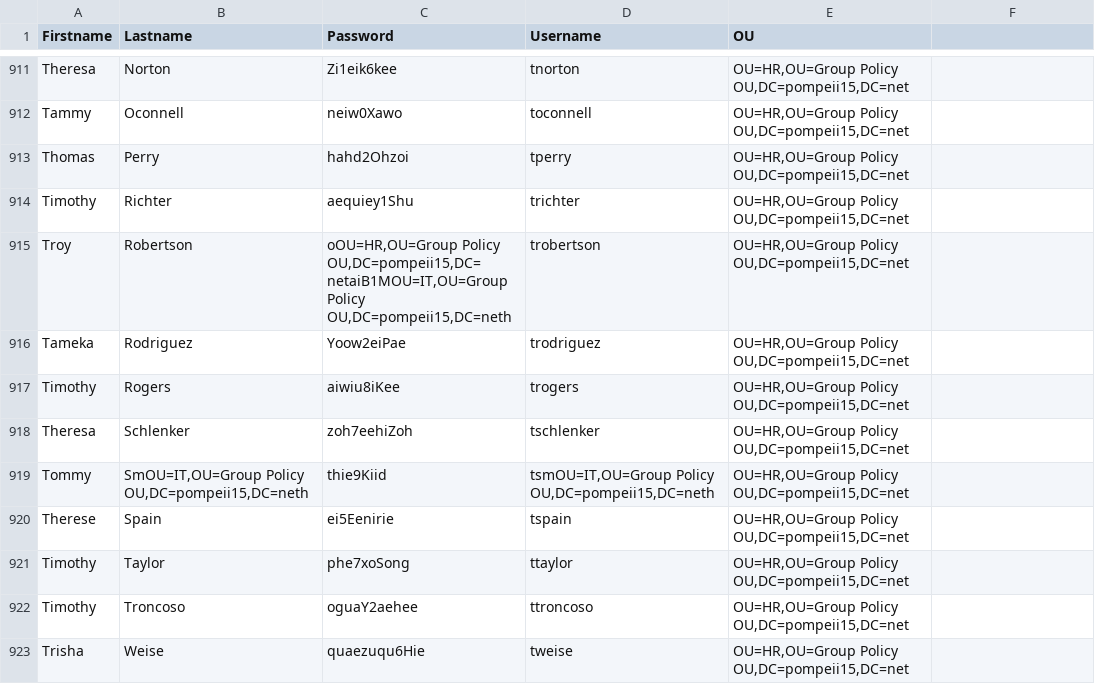
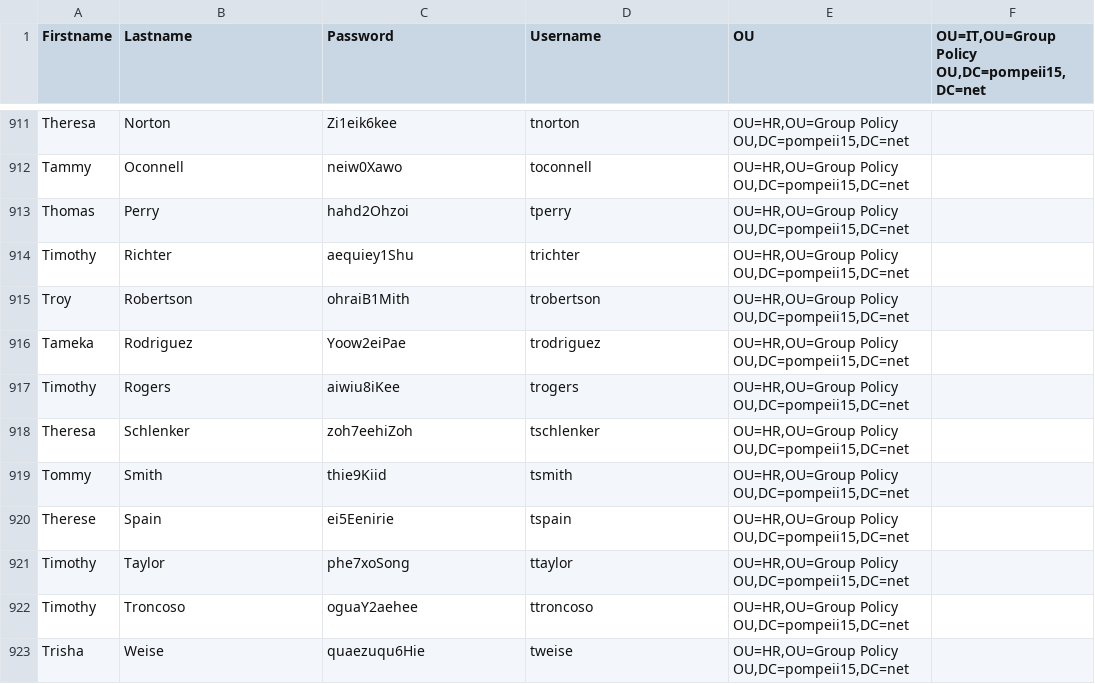
Before and after one commit to dtchen42/FakeUsersCSV, a CSV file: users-fake.csv, drawn as a sheet; only a part is shown, gaps mark what is left out; the diff covers the shown part only.

Commit message:
Add files via upload

```diff
--- a/users-fake.csv
+++ b/users-fake.csv
@@ -1 +1 @@
-Firstname,Lastname,Password,Username,OU
+Firstname,Lastname,Password,Username,OU,"OU=IT,OU=Group Policy OU,DC=pompeii15,DC=net"
@@ -915 +915 @@ Timothy,Richter,aequiey1Shu,trichter,"OU=HR,OU=Group Policy OU,DC=pompeii15,DC=n
-Troy,Robertson,"oOU=HR,OU=Group Policy OU,DC=pompeii15,DC=netaiB1MOU=IT,OU=Group Policy OU,DC=pompeii15,DC=neth",trobertson,"OU=HR,OU=Group Policy OU,DC=pompeii15,DC=net"
+Troy,Robertson,ohraiB1Mith,trobertson,"OU=HR,OU=Group Policy OU,DC=pompeii15,DC=net",
@@ -919 +919 @@ Theresa,Schlenker,zoh7eehiZoh,tschlenker,"OU=HR,OU=Group Policy OU,DC=pompeii15,
-Tommy,"SmOU=IT,OU=Group Policy OU,DC=pompeii15,DC=neth",thie9Kiid,"tsmOU=IT,OU=Group Policy OU,DC=pompeii15,DC=neth","OU=HR,OU=Group Policy OU,DC=pompeii15,DC=net"
+Tommy,Smith,thie9Kiid,tsmith,"OU=HR,OU=Group Policy OU,DC=pompeii15,DC=net",
```
Also changed, not shown: 1 added row, 1 removed row and 117 edited cells elsewhere in this file.
